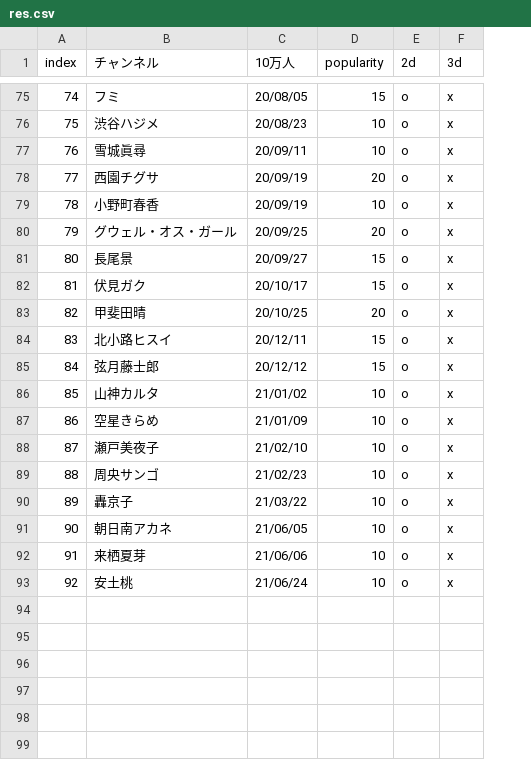
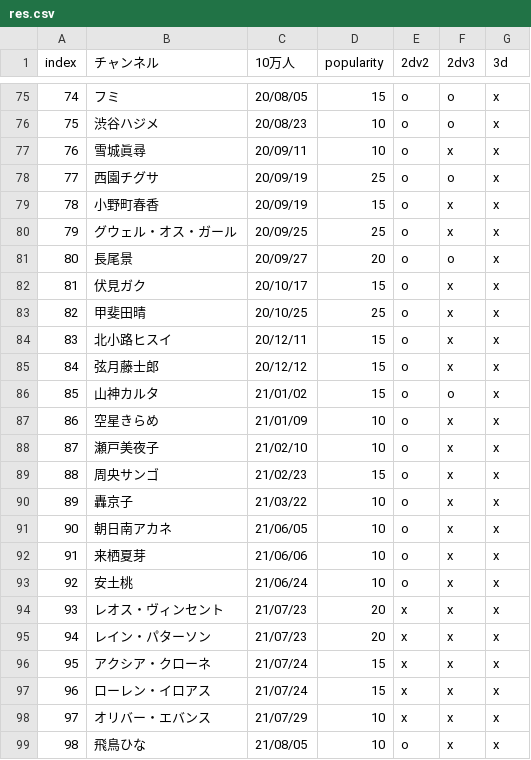
Before and after one commit to eggplants/niji-100k, a CSV file: res.csv, drawn as a sheet; only a part is shown, gaps mark what is left out; the diff covers the shown part only; the diff names each change by its address in the sheet, - before the commit and + after, or states it on an @@ line.

```diff
--- a/res.csv
+++ b/res.csv
+column F (2dv3), rows 75-93: o | o | x | o | x | x | o | x | x | x | x | o | x | x | x | x | x | x | x
-E1: 2d
+E1: 2dv2
-D78 (popularity): 20
+D78 (popularity): 25
-D79 (popularity): 10
+D79 (popularity): 15
-D80 (popularity): 20
+D80 (popularity): 25
-D81 (popularity): 15
+D81 (popularity): 20
-D83 (popularity): 20
+D83 (popularity): 25
-D86 (popularity): 10
+D86 (popularity): 15
-D89 (popularity): 10
+D89 (popularity): 15
+row 94: 93 | レオス・ヴィンセント | 21/07/23 | 20 | x | x | x
+row 95: 94 | レイン・パターソン | 21/07/23 | 20 | x | x | x
+row 96: 95 | アクシア・クローネ | 21/07/24 | 15 | x | x | x
+row 97: 96 | ローレン・イロアス | 21/07/24 | 15 | x | x | x
+row 98: 97 | オリバー・エバンス | 21/07/29 | 10 | x | x | x
+row 99: 98 | 飛鳥ひな | 21/08/05 | 10 | o | x | x
```
Also changed, not shown: 33 edited cells elsewhere in this file, 3 other files.
